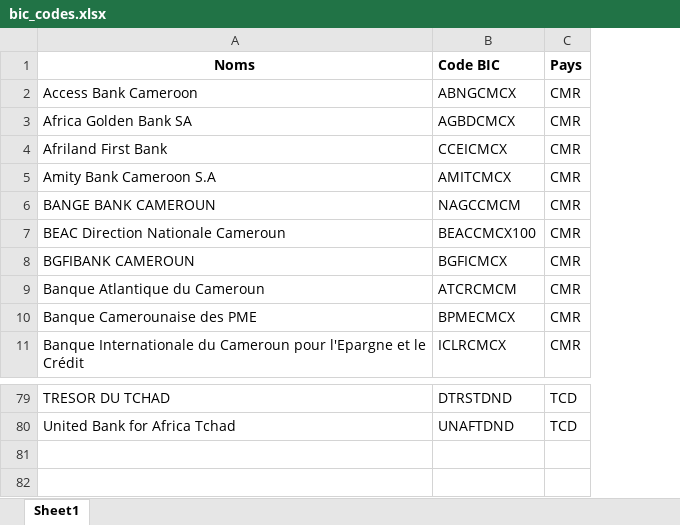
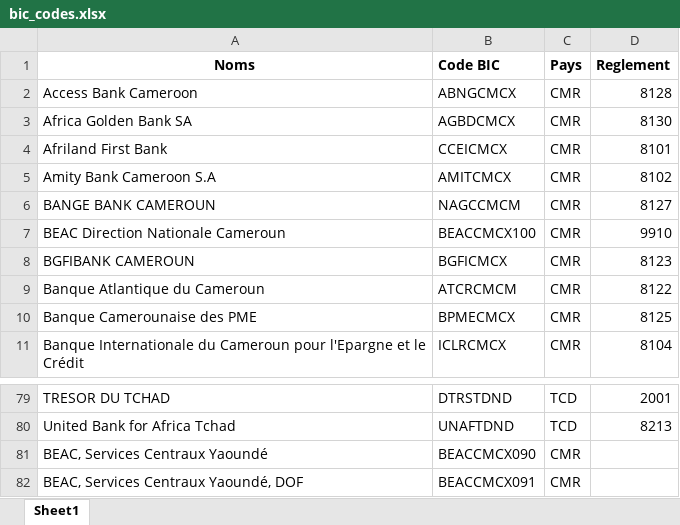
Before and after one commit to alannmatis2503/SWIFT_EXTRACTOR, an Excel workbook: data/bic_codes.xlsx, sheet Sheet1, drawn as a sheet; only a part is shown, gaps mark what is left out; values as stored, in another font and other column widths than the file's, no borders; the diff names each change by its address in the sheet, - before the commit and + after, or states it on an @@ line.

```diff
--- a/data/bic_codes.xlsx (sheet Sheet1)
+++ b/data/bic_codes.xlsx (sheet Sheet1)
+column D (Reglement), rows 2-11: 8128 | 8130 | 8101 | 8102 | 8127 | 9910 | 8123 | 8122 | 8125 | 8104; rows 79-80: 2001 | 8213
+row 81: BEAC, Services Centraux Yaoundé | BEACCMCX090 | CMR
+row 82: BEAC, Services Centraux Yaoundé, DOF | BEACCMCX091 | CMR
```
Also changed, not shown: 8 other files.
